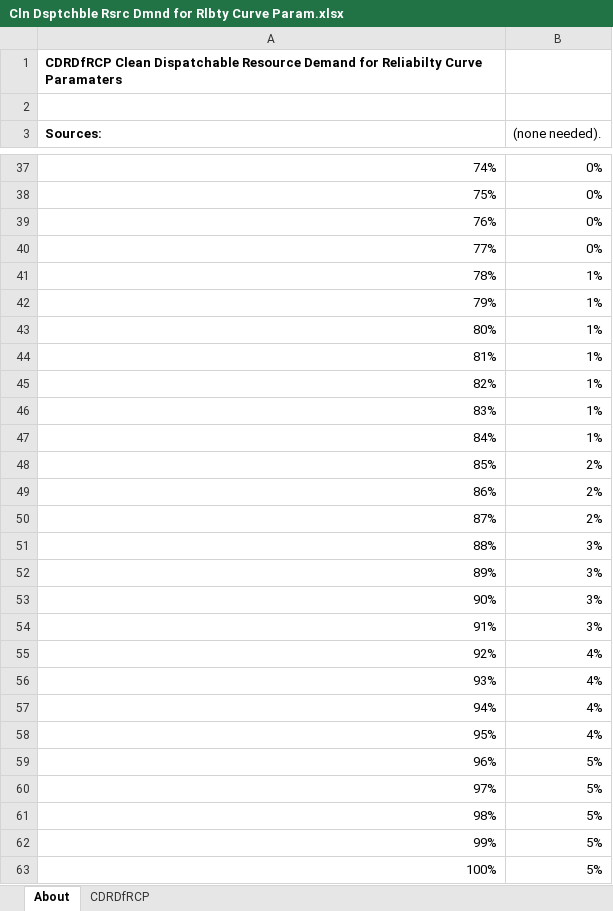
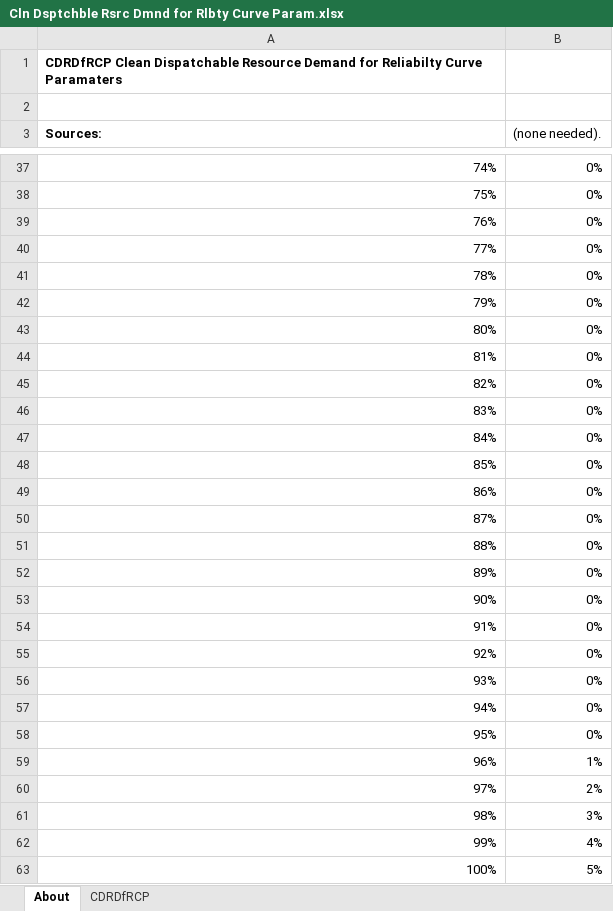
Before and after one commit to EnergyInnovation/eps-alabama, an Excel workbook: InputData/elec/CDRDfRCP/Cln Dsptchble Rsrc Dmnd for Rlbty Curve Param.xlsx, sheet About, drawn as a sheet; only a part is shown, gaps mark what is left out; values as stored, in another font and other column widths than the file's, no borders; charts and pictures not drawn; the diff names each change by its address in the sheet, - before the commit and + after, or states it on an @@ line.

```diff
--- a/InputData/elec/CDRDfRCP/Cln Dsptchble Rsrc Dmnd for Rlbty Curve Param.xlsx (sheet About)
+++ b/InputData/elec/CDRDfRCP/Cln Dsptchble Rsrc Dmnd for Rlbty Curve Param.xlsx (sheet About)
-B41:B47 ((none needed).): 1%
+B41:B47 ((none needed).): 0%
-B48:B50 ((none needed).): 2%
+B48:B50 ((none needed).): 0%
-B51:B54 ((none needed).): 3%
+B51:B54 ((none needed).): 0%
-B55:B58 ((none needed).): 4%
+B55:B58 ((none needed).): 0%
-B59 ((none needed).): 5%
+B59 ((none needed).): 1%
-B60 ((none needed).): 5%
+B60 ((none needed).): 2%
-B61 ((none needed).): 5%
+B61 ((none needed).): 3%
-B62 ((none needed).): 5%
+B62 ((none needed).): 4%
```
Also changed, not shown: sheet CDRDfRCP, charts or pictures, 25 other files.
